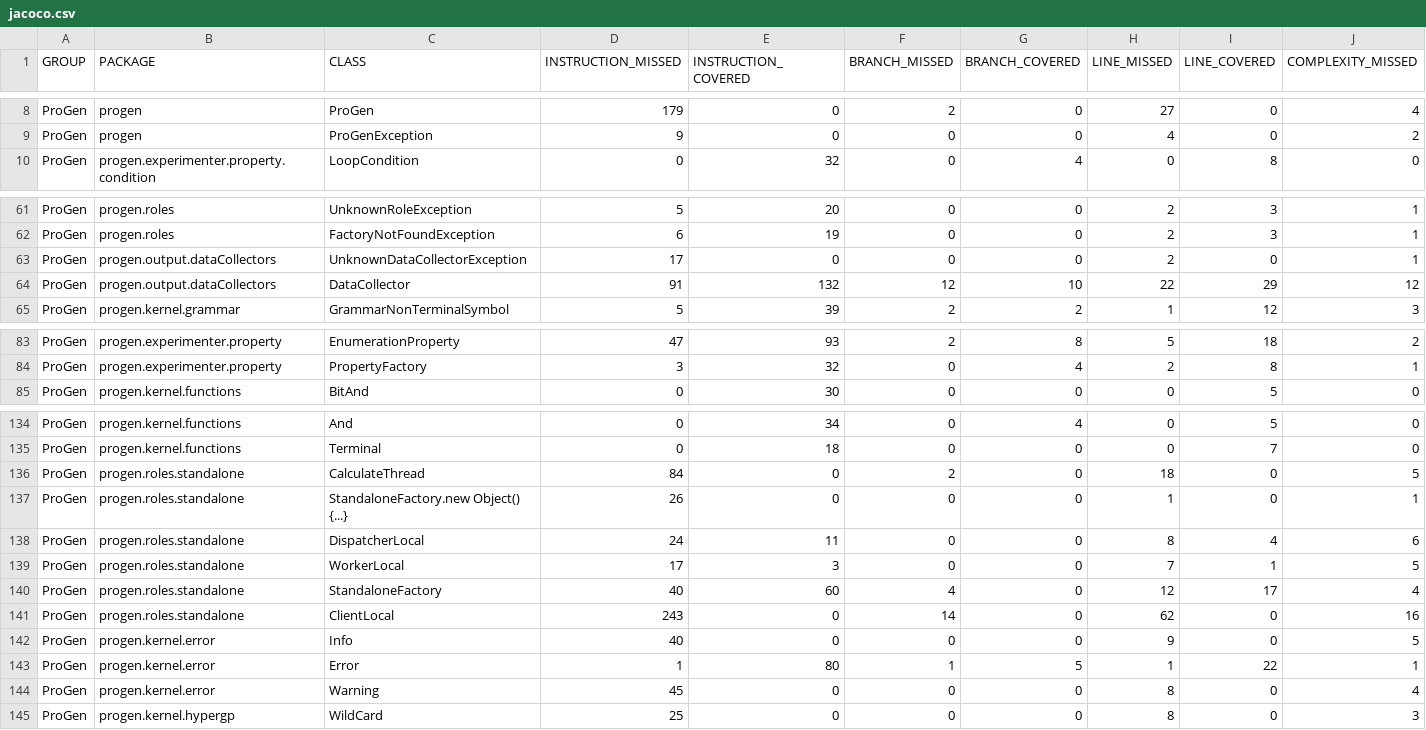
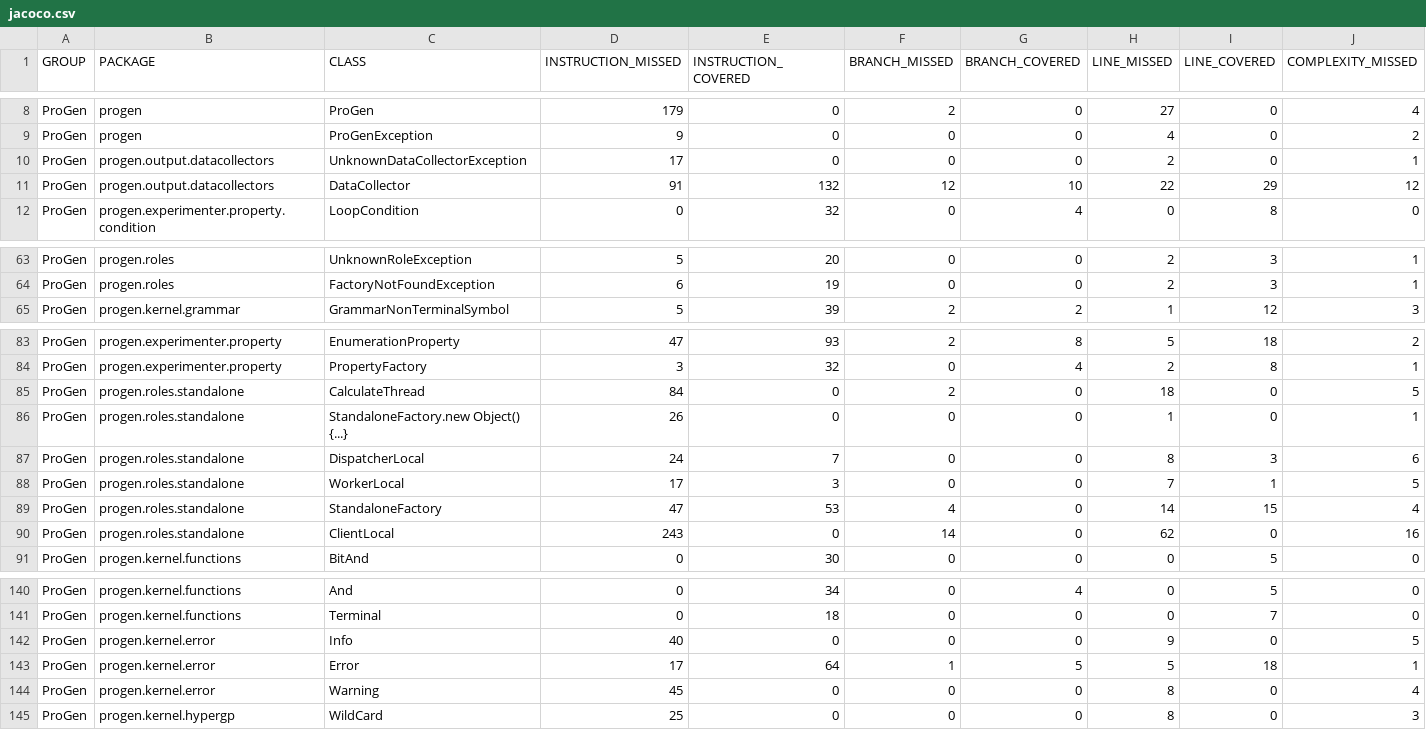
Before and after one commit to pro-gen/pro-gen.github.io, a CSV file: reports/jacoco/jacoco.csv, drawn as a sheet; only a part is shown, gaps mark what is left out; removed rows and columns are numbered as before the commit, all else as after; rows hold the shown columns only; the diff covers the shown part only; the diff names each change by its address in the sheet, - before the commit and + after, or states it on an @@ line.

```diff
--- a/reports/jacoco/jacoco.csv
+++ b/reports/jacoco/jacoco.csv
+row 10: ProGen | progen.output.datacollectors | UnknownDataCollectorException | 17 | 0 | 0 | 0 | 2 | 0 | 1
+row 11: ProGen | progen.output.datacollectors | DataCollector | 91 | 132 | 12 | 10 | 22 | 29 | 12
-row 63: ProGen | progen.output.dataCollectors | UnknownDataCollectorException | 17 | 0 | 0 | 0 | 2 | 0 | 1
-row 64: ProGen | progen.output.dataCollectors | DataCollector | 91 | 132 | 12 | 10 | 22 | 29 | 12
@@ row 136 moved to row 85: ProGen @@
@@ row 137 moved to row 86: ProGen @@
+row 87: ProGen | progen.roles.standalone | DispatcherLocal | 24 | 7 | 0 | 0 | 8 | 3 | 6
@@ row 139 moved to row 88: ProGen @@
+row 89: ProGen | progen.roles.standalone | StandaloneFactory | 47 | 53 | 4 | 0 | 14 | 15 | 4
@@ row 141 moved to row 90: ProGen @@
-row 138: ProGen | progen.roles.standalone | DispatcherLocal | 24 | 11 | 0 | 0 | 8 | 4 | 6
-row 140: ProGen | progen.roles.standalone | StandaloneFactory | 40 | 60 | 4 | 0 | 12 | 17 | 4
-D143 (INSTRUCTION_MISSED): 1
+D143 (INSTRUCTION_MISSED): 17
-E143 (INSTRUCTION_COVERED): 80
+E143 (INSTRUCTION_COVERED): 64
-H143 (LINE_MISSED): 1
+H143 (LINE_MISSED): 5
-I143 (LINE_COVERED): 22
+I143 (LINE_COVERED): 18
```
Also changed, not shown: 3 moved rows and 3 edited cells elsewhere in this file, 47 other files.
